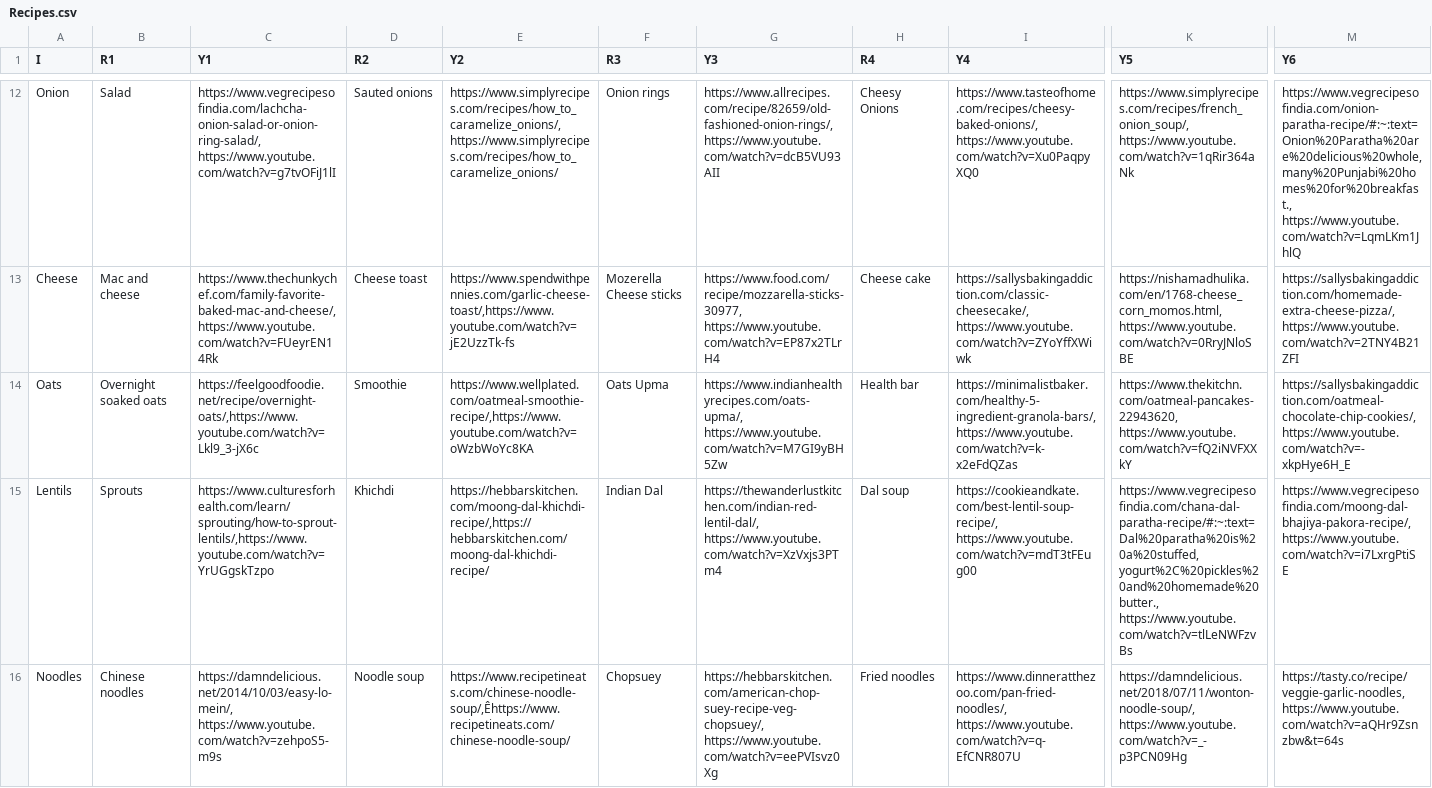
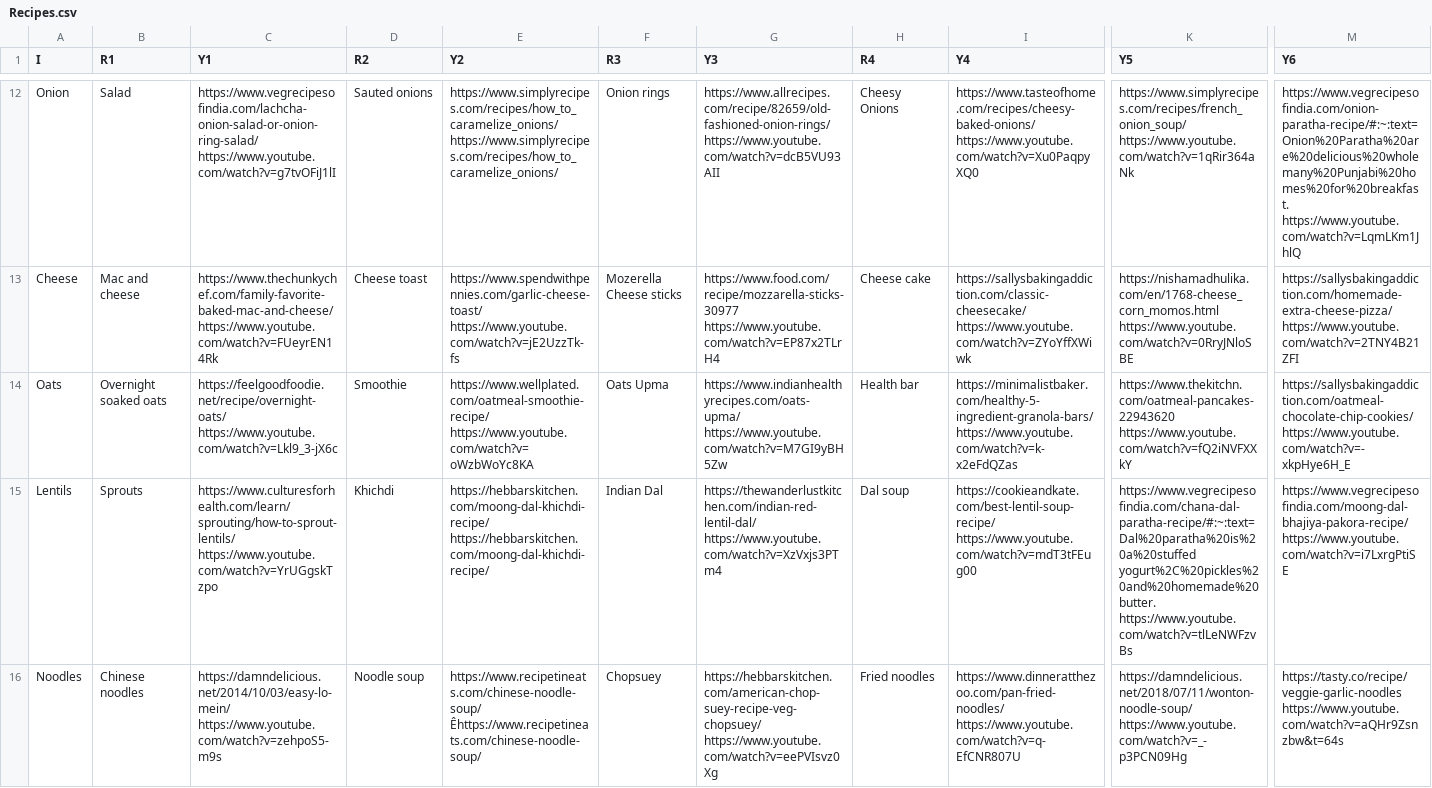
Before and after one commit to Neetz78/DATA533_Lab2, a CSV file: Recipes.csv, drawn as a sheet; only a part is shown, gaps mark what is left out; the diff covers the shown part only; the diff names each change by its address in the sheet, - before the commit and + after, or states it on an @@ line.

```diff
--- a/Recipes.csv
+++ b/Recipes.csv
-C12 (Y1): https://www.vegrecipesofindia.com/lachcha-onion-salad-or-onion-ring-salad/, https://www.youtube.com/watch?v=g7tvOFiJ1lI
+C12 (Y1): https://www.vegrecipesofindia.com/lachcha-onion-salad-or-onion-ring-salad/ https://www.youtube.com/watch?v=g7tvOFiJ1lI
-E12 (Y2): https://www.simplyrecipes.com/recipes/how_to_caramelize_onions/,https://www.simplyrecipes.com/recipes/how_to_caramelize_onions/
+E12 (Y2): https://www.simplyrecipes.com/recipes/how_to_caramelize_onions/ https://www.simplyrecipes.com/recipes/how_to_caramelize_onions/
-G12 (Y3): https://www.allrecipes.com/recipe/82659/old-fashioned-onion-rings/, https://www.youtube.com/watch?v=dcB5VU93AII
+G12 (Y3): https://www.allrecipes.com/recipe/82659/old-fashioned-onion-rings/ https://www.youtube.com/watch?v=dcB5VU93AII
-I12 (Y4): https://www.tasteofhome.com/recipes/cheesy-baked-onions/, https://www.youtube.com/watch?v=Xu0PaqpyXQ0
+I12 (Y4): https://www.tasteofhome.com/recipes/cheesy-baked-onions/ https://www.youtube.com/watch?v=Xu0PaqpyXQ0
-K12 (Y5): https://www.simplyrecipes.com/recipes/french_onion_soup/, https://www.youtube.com/watch?v=1qRir364aNk
+K12 (Y5): https://www.simplyrecipes.com/recipes/french_onion_soup/ https://www.youtube.com/watch?v=1qRir364aNk
-M12 (Y6): https://www.vegrecipesofindia.com/onion-paratha-recipe/#:~:text=Onion%20Paratha%20are%20delicious%20whole,many%20Punjabi%20homes%20for%20breakfast., https://www.youtube.com/watch?v=LqmLKm1JhlQ
+M12 (Y6): https://www.vegrecipesofindia.com/onion-paratha-recipe/#:~:text=Onion%20Paratha%20are%20delicious%20whole many%20Punjabi%20homes%20for%20breakfast. https://www.youtube.com/watch?v=LqmLKm1JhlQ
-C13 (Y1): https://www.thechunkychef.com/family-favorite-baked-mac-and-cheese/, https://www.youtube.com/watch?v=FUeyrEN14Rk
+C13 (Y1): https://www.thechunkychef.com/family-favorite-baked-mac-and-cheese/ https://www.youtube.com/watch?v=FUeyrEN14Rk
-E13 (Y2): https://www.spendwithpennies.com/garlic-cheese-toast/,https://www.youtube.com/watch?v=jE2UzzTk-fs
+E13 (Y2): https://www.spendwithpennies.com/garlic-cheese-toast/ https://www.youtube.com/watch?v=jE2UzzTk-fs
-G13 (Y3): https://www.food.com/recipe/mozzarella-sticks-30977, https://www.youtube.com/watch?v=EP87x2TLrH4
+G13 (Y3): https://www.food.com/recipe/mozzarella-sticks-30977 https://www.youtube.com/watch?v=EP87x2TLrH4
-I13 (Y4): https://sallysbakingaddiction.com/classic-cheesecake/, https://www.youtube.com/watch?v=ZYoYffXWiwk
+I13 (Y4): https://sallysbakingaddiction.com/classic-cheesecake/ https://www.youtube.com/watch?v=ZYoYffXWiwk
-K13 (Y5): https://nishamadhulika.com/en/1768-cheese_corn_momos.html, https://www.youtube.com/watch?v=0RryJNloSBE
+K13 (Y5): https://nishamadhulika.com/en/1768-cheese_corn_momos.html https://www.youtube.com/watch?v=0RryJNloSBE
-M13 (Y6): https://sallysbakingaddiction.com/homemade-extra-cheese-pizza/, https://www.youtube.com/watch?v=2TNY4B21ZFI
+M13 (Y6): https://sallysbakingaddiction.com/homemade-extra-cheese-pizza/ https://www.youtube.com/watch?v=2TNY4B21ZFI
-C14 (Y1): https://feelgoodfoodie.net/recipe/overnight-oats/,https://www.youtube.com/watch?v=Lkl9_3-jX6c
+C14 (Y1): https://feelgoodfoodie.net/recipe/overnight-oats/ https://www.youtube.com/watch?v=Lkl9_3-jX6c
-E14 (Y2): https://www.wellplated.com/oatmeal-smoothie-recipe/,https://www.youtube.com/watch?v=oWzbWoYc8KA
+E14 (Y2): https://www.wellplated.com/oatmeal-smoothie-recipe/ https://www.youtube.com/watch?v=oWzbWoYc8KA
-G14 (Y3): https://www.indianhealthyrecipes.com/oats-upma/, https://www.youtube.com/watch?v=M7GI9yBH5Zw
+G14 (Y3): https://www.indianhealthyrecipes.com/oats-upma/ https://www.youtube.com/watch?v=M7GI9yBH5Zw
-I14 (Y4): https://minimalistbaker.com/healthy-5-ingredient-granola-bars/, https://www.youtube.com/watch?v=k-x2eFdQZas
+I14 (Y4): https://minimalistbaker.com/healthy-5-ingredient-granola-bars/ https://www.youtube.com/watch?v=k-x2eFdQZas
-K14 (Y5): https://www.thekitchn.com/oatmeal-pancakes-22943620, https://www.youtube.com/watch?v=fQ2iNVFXXkY
+K14 (Y5): https://www.thekitchn.com/oatmeal-pancakes-22943620 https://www.youtube.com/watch?v=fQ2iNVFXXkY
-M14 (Y6): https://sallysbakingaddiction.com/oatmeal-chocolate-chip-cookies/, https://www.youtube.com/watch?v=-xkpHye6H_E
+M14 (Y6): https://sallysbakingaddiction.com/oatmeal-chocolate-chip-cookies/ https://www.youtube.com/watch?v=-xkpHye6H_E
-C15 (Y1): https://www.culturesforhealth.com/learn/sprouting/how-to-sprout-lentils/,https://www.youtube.com/watch?v=YrUGgskTzpo
+C15 (Y1): https://www.culturesforhealth.com/learn/sprouting/how-to-sprout-lentils/ https://www.youtube.com/watch?v=YrUGgskTzpo
-E15 (Y2): https://hebbarskitchen.com/moong-dal-khichdi-recipe/,https://hebbarskitchen.com/moong-dal-khichdi-recipe/
+E15 (Y2): https://hebbarskitchen.com/moong-dal-khichdi-recipe/ https://hebbarskitchen.com/moong-dal-khichdi-recipe/
-G15 (Y3): https://thewanderlustkitchen.com/indian-red-lentil-dal/, https://www.youtube.com/watch?v=XzVxjs3PTm4
+G15 (Y3): https://thewanderlustkitchen.com/indian-red-lentil-dal/ https://www.youtube.com/watch?v=XzVxjs3PTm4
-I15 (Y4): https://cookieandkate.com/best-lentil-soup-recipe/, https://www.youtube.com/watch?v=mdT3tFEug00
+I15 (Y4): https://cookieandkate.com/best-lentil-soup-recipe/ https://www.youtube.com/watch?v=mdT3tFEug00
-K15 (Y5): https://www.vegrecipesofindia.com/chana-dal-paratha-recipe/#:~:text=Dal%20paratha%20is%20a%20stuffed,yogurt%2C%20pickles%20and%20homemade%20butter., https://www.youtube.com/watch?v=tlLeNWFzvBs
+K15 (Y5): https://www.vegrecipesofindia.com/chana-dal-paratha-recipe/#:~:text=Dal%20paratha%20is%20a%20stuffed yogurt%2C%20pickles%20and%20homemade%20butter. https://www.youtube.com/watch?v=tlLeNWFzvBs
-M15 (Y6): https://www.vegrecipesofindia.com/moong-dal-bhajiya-pakora-recipe/, https://www.youtube.com/watch?v=i7LxrgPtiSE
+M15 (Y6): https://www.vegrecipesofindia.com/moong-dal-bhajiya-pakora-recipe/ https://www.youtube.com/watch?v=i7LxrgPtiSE
-C16 (Y1): https://damndelicious.net/2014/10/03/easy-lo-mein/, https://www.youtube.com/watch?v=zehpoS5-m9s
+C16 (Y1): https://damndelicious.net/2014/10/03/easy-lo-mein/ https://www.youtube.com/watch?v=zehpoS5-m9s
-E16 (Y2): https://www.recipetineats.com/chinese-noodle-soup/,Êhttps://www.recipetineats.com/chinese-noodle-soup/
+E16 (Y2): https://www.recipetineats.com/chinese-noodle-soup/ Êhttps://www.recipetineats.com/chinese-noodle-soup/
-G16 (Y3): https://hebbarskitchen.com/american-chop-suey-recipe-veg-chopsuey/, https://www.youtube.com/watch?v=eePVIsvz0Xg
+G16 (Y3): https://hebbarskitchen.com/american-chop-suey-recipe-veg-chopsuey/ https://www.youtube.com/watch?v=eePVIsvz0Xg
-I16 (Y4): https://www.dinneratthezoo.com/pan-fried-noodles/, https://www.youtube.com/watch?v=q-EfCNR807U
+I16 (Y4): https://www.dinneratthezoo.com/pan-fried-noodles/ https://www.youtube.com/watch?v=q-EfCNR807U
-K16 (Y5): https://damndelicious.net/2018/07/11/wonton-noodle-soup/, https://www.youtube.com/watch?v=_-p3PCN09Hg
+K16 (Y5): https://damndelicious.net/2018/07/11/wonton-noodle-soup/ https://www.youtube.com/watch?v=_-p3PCN09Hg
-M16 (Y6): https://tasty.co/recipe/veggie-garlic-noodles, https://www.youtube.com/watch?v=aQHr9Zsnzbw&t=64s
+M16 (Y6): https://tasty.co/recipe/veggie-garlic-noodles https://www.youtube.com/watch?v=aQHr9Zsnzbw&t=64s
```
Also changed, not shown: 84 edited cells elsewhere in this file, 1 other file.
